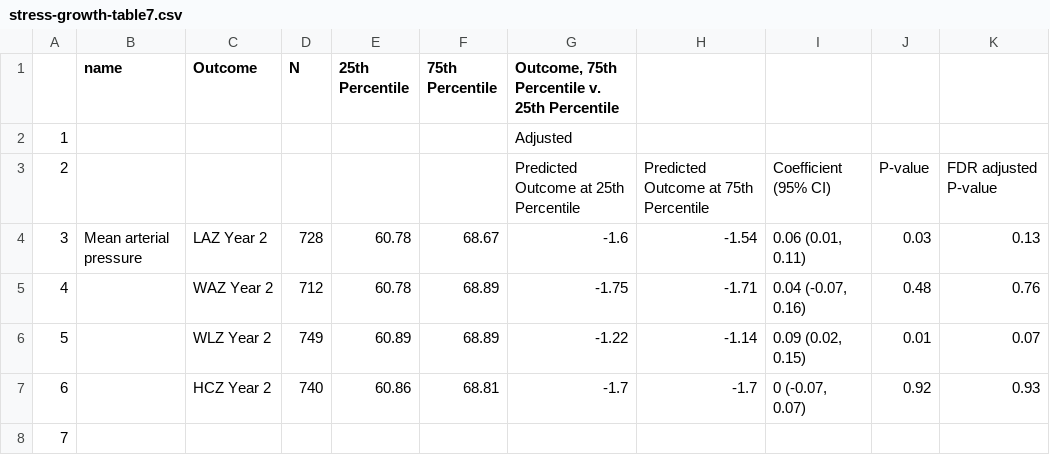
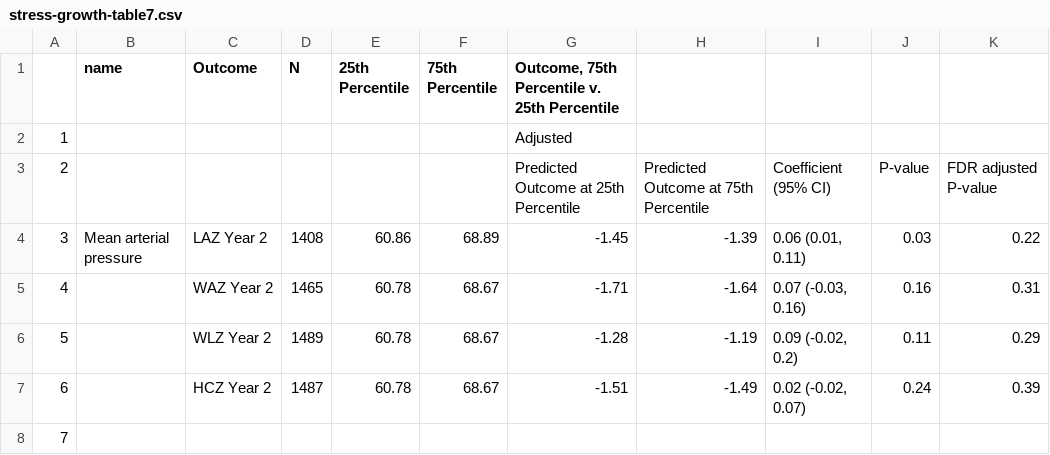
Before and after one commit to washb-eed-substudies/stress-growth, a CSV file: tables/main/stress-growth-table7.csv, drawn as a sheet; only a part is shown; the diff covers the shown part only.

Commit message:
updated tables with new dataset (all vitals)

```diff
--- a/tables/main/stress-growth-table7.csv
+++ b/tables/main/stress-growth-table7.csv
@@ -3,6 +3,6 @@
 "2"," "," "," "," "," ","Predicted Outcome at 25th Percentile","Predicted Outcome at 75th Percentile","Coefficient (95% CI)","P-value","FDR adjusted P-value"
-"3","Mean arterial pressure","LAZ Year 2","728","60.78","68.67","-1.6","-1.54","0.06 (0.01, 0.11)","0.03","0.13"
-"4","","WAZ Year 2","712","60.78","68.89","-1.75","-1.71","0.04 (-0.07, 0.16)","0.48","0.76"
-"5","","WLZ Year 2","749","60.89","68.89","-1.22","-1.14","0.09 (0.02, 0.15)","0.01","0.07"
-"6","","HCZ Year 2","740","60.86","68.81","-1.7","-1.7","0 (-0.07, 0.07)","0.92","0.93"
+"3","Mean arterial pressure","LAZ Year 2","1408","60.86","68.89","-1.45","-1.39","0.06 (0.01, 0.11)","0.03","0.22"
+"4","","WAZ Year 2","1465","60.78","68.67","-1.71","-1.64","0.07 (-0.03, 0.16)","0.16","0.31"
+"5","","WLZ Year 2","1489","60.78","68.67","-1.28","-1.19","0.09 (-0.02, 0.2)","0.11","0.29"
+"6","","HCZ Year 2","1487","60.78","68.67","-1.51","-1.49","0.02 (-0.02, 0.07)","0.24","0.39"
 "7","","","","","","","","","",""
```
Also changed, not shown: 32 edited cells elsewhere in this file, tables/main/stress-growth-table3.csv, tables/main/stress-growth-table6.csv, 13 other files.
